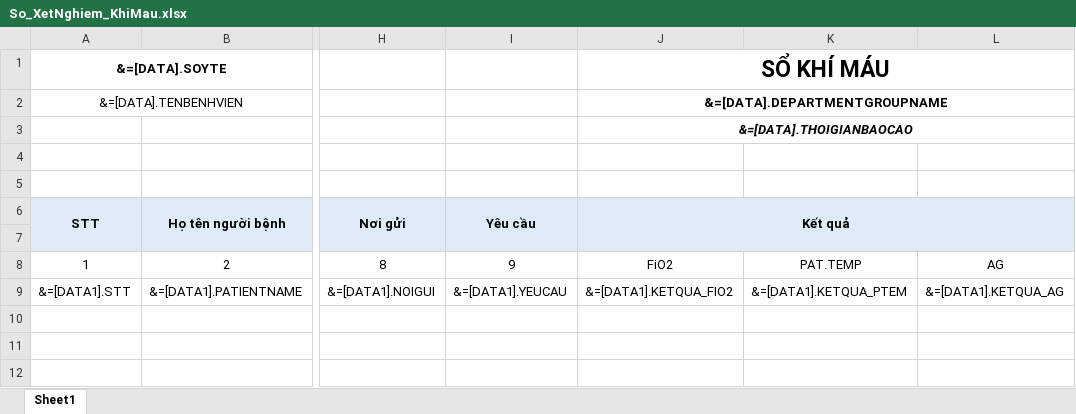
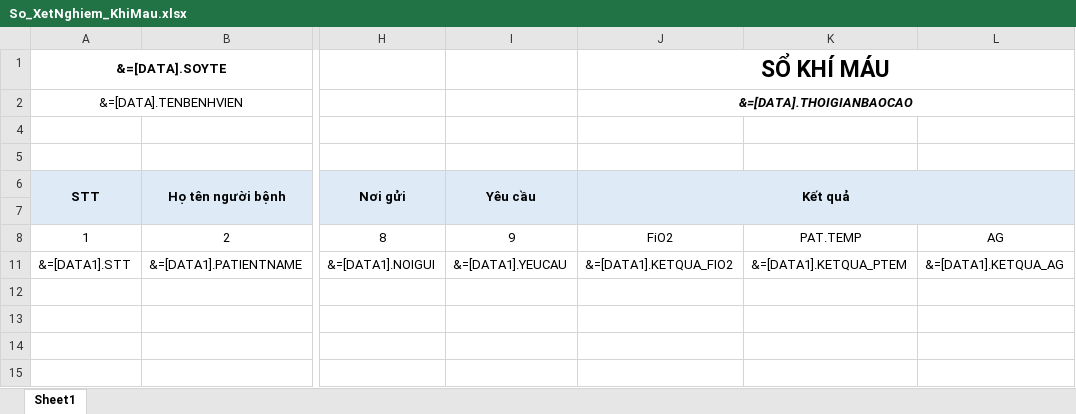
Before and after one commit to gaconleocay/MedicalLink, an Excel workbook: MedicalLink/Templates/So_XetNghiem_KhiMau.xlsx, sheet Sheet1, drawn as a sheet; only a part is shown, gaps mark what is left out; values as stored, in another font and other column widths than the file's, no borders; rows hold the shown columns only; the diff names each change by its address in the sheet, - before the commit and + after, or states it on an @@ line.

```diff
--- a/MedicalLink/Templates/So_XetNghiem_KhiMau.xlsx (sheet Sheet1)
+++ b/MedicalLink/Templates/So_XetNghiem_KhiMau.xlsx (sheet Sheet1)
-J2 (Kết quả): &=[DATA].DEPARTMENTGROUPNAME
+J2 (Kết quả): &=[DATA].THOIGIANBAOCAO
-J2 italic: off
+J2 italic: on
-row 3:  |  |  |  | &=[DATA].THOIGIANBAOCAO
```
Also changed, not shown: hidden cells, MedicalLink/Templates/So_XetNghiem_MienDich.xlsx, MedicalLink/Templates/So_XetNghiem_NuocTieuVaDichKhac.xlsx, 9 other files.
